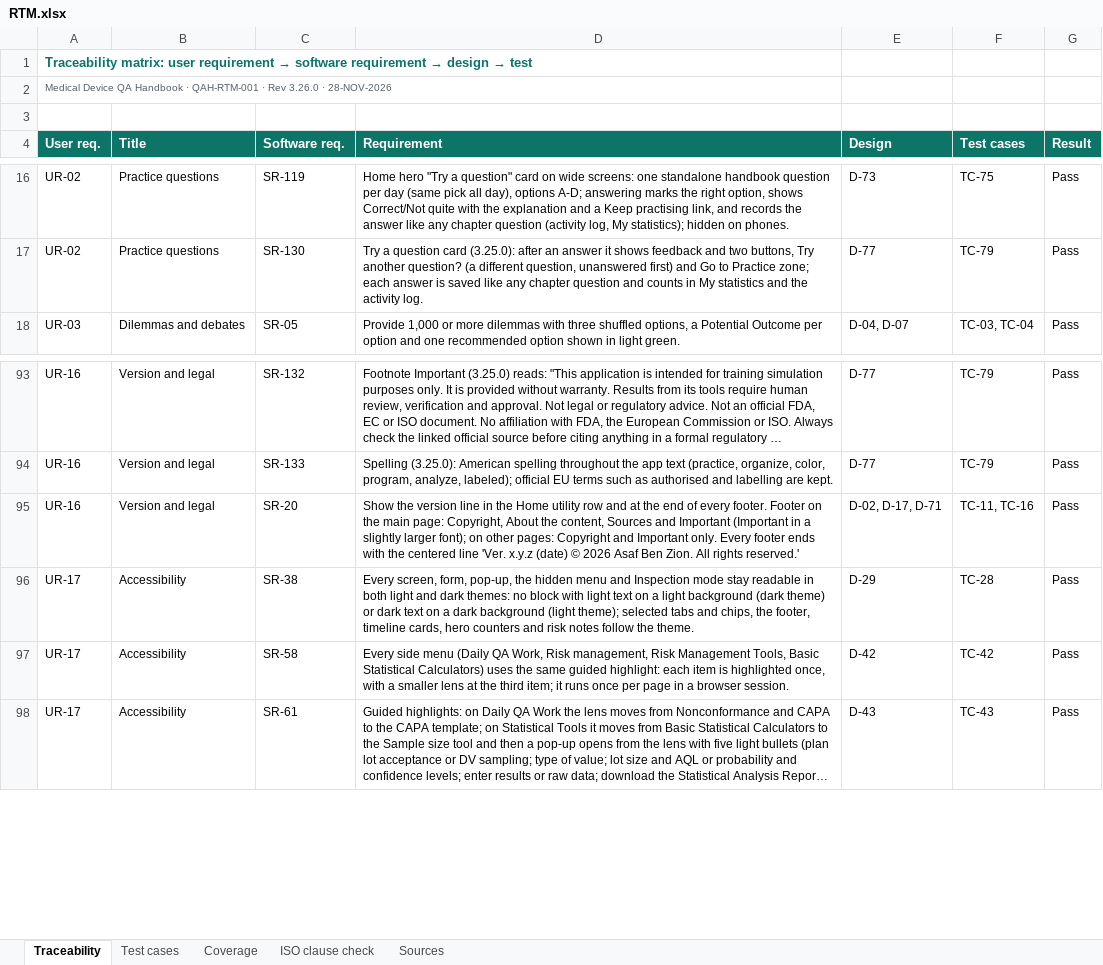
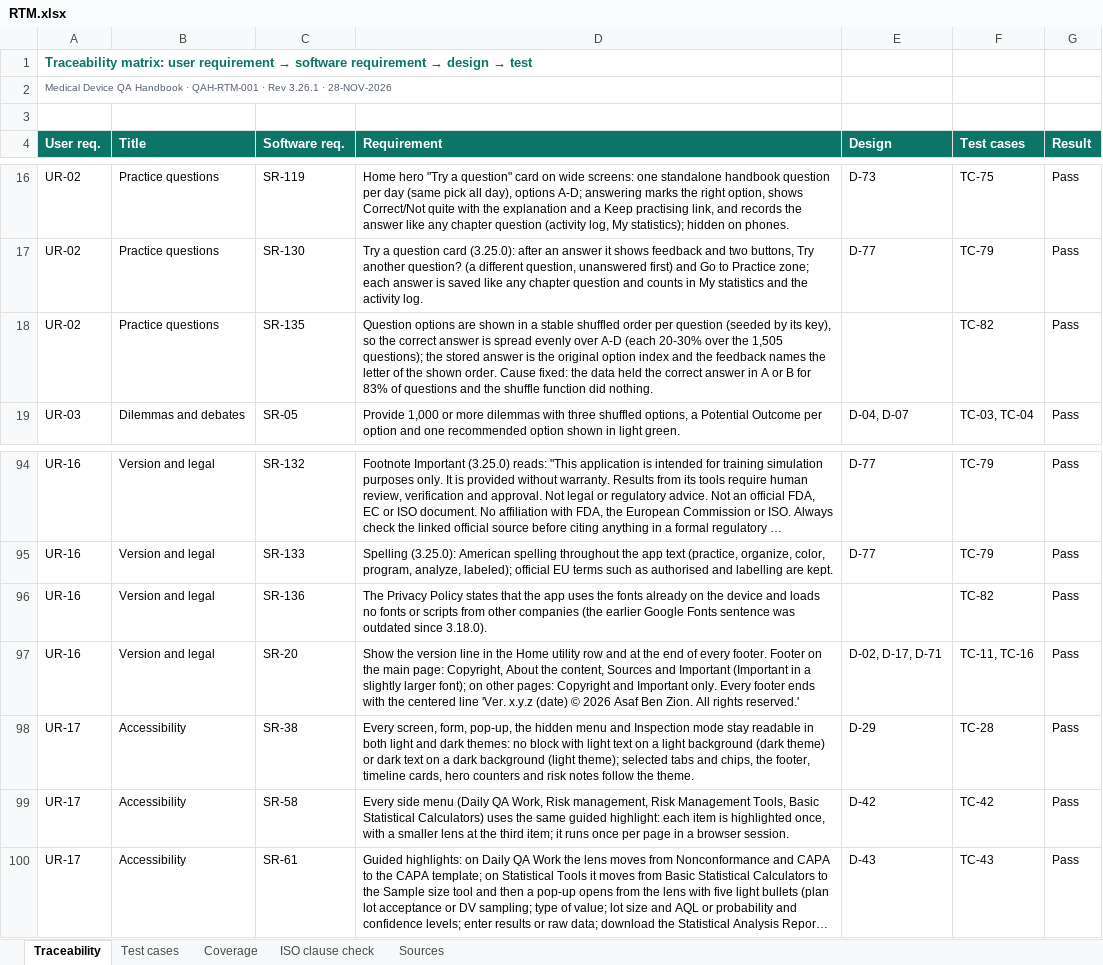
Before and after one commit to artisseri12asaf/qms-refresher, an Excel workbook: vv/RTM.xlsx, sheet Traceability, drawn as a sheet; only a part is shown, gaps mark what is left out; long unchanged cells end in …; values as stored, in another font and other column widths than the file's, no borders; the diff names each change by its address in the sheet, - before the commit and + after, or states it on an @@ line.

```diff
--- a/vv/RTM.xlsx (sheet Traceability)
+++ b/vv/RTM.xlsx (sheet Traceability)
-A2 (User req.): …· Rev 3.26.0 · 28-NOV-2026
+A2 (User req.): …· Rev 3.26.1 · 28-NOV-2026
+row 18: UR-02 | Practice questions | SR-135 | Question options are shown in a stable shuffled order per question (seeded by its key), so the correct answer is spread evenly over A-D (each 20-30% over the 1,505 questions); the stored answer is the original option index and the feedback names the letter of the shown order. Cause fixed: the data held the correct answer in A or B for 83% of questions and the shuffle function did nothing. |  | TC-82 | Pass
+row 96: UR-16 | Version and legal | SR-136 | The Privacy Policy states that the app uses the fonts already on the device and loads no fonts or scripts from other companies (the earlier Google Fonts sentence was outdated since 3.18.0). |  | TC-82 | Pass
```
Also changed, not shown: sheet Test cases, sheet Coverage, sheet Sources, sheet ISO clause check, 15 other files.
